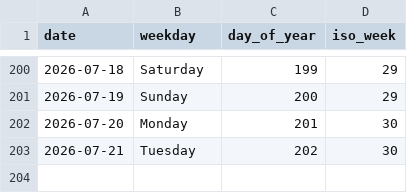
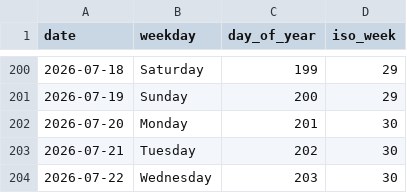
Before and after one commit to rad03i2/python-toolbox, a CSV file: examples/calendar/2026.csv, drawn as a sheet; only a part is shown, gaps mark what is left out.

Commit message:
data: add calendar reference through 2026-07-22

```diff
--- a/examples/calendar/2026.csv
+++ b/examples/calendar/2026.csv
@@ -203 +203,2 @@ date,weekday,day_of_year,iso_week
 2026-07-21,Tuesday,202,30
+2026-07-22,Wednesday,203,30
```
